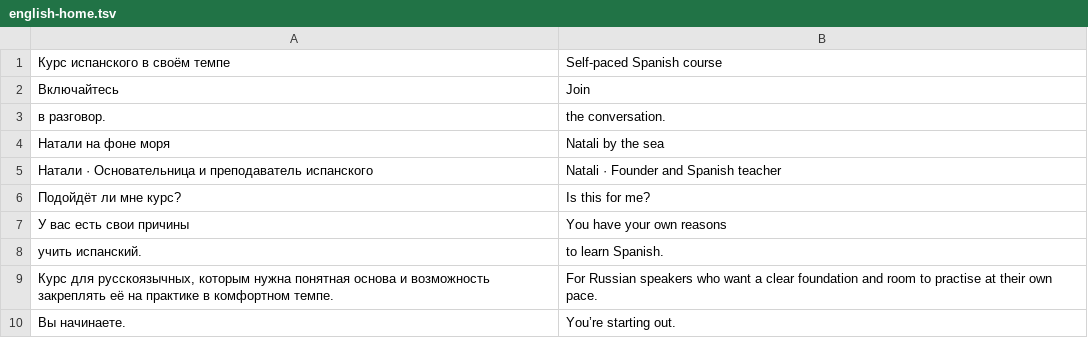
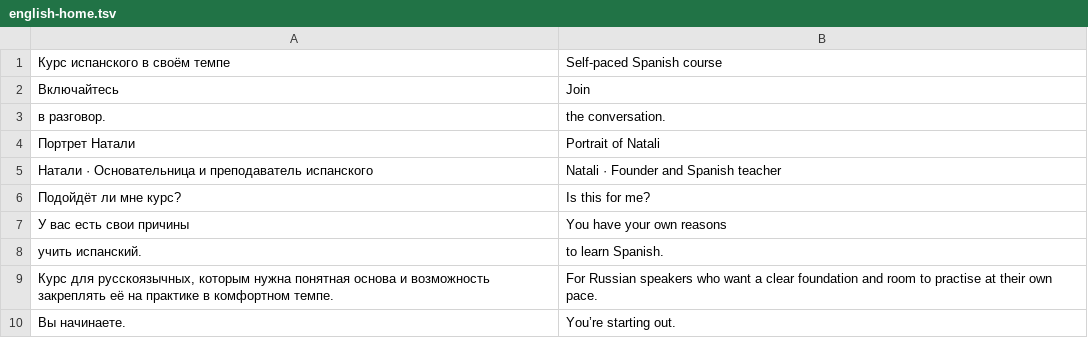
Before and after one commit to FranHerrera23/espanolconnatali, a TSV file: content/english-home.tsv, drawn as a sheet; only a part is shown.

```diff
--- a/content/english-home.tsv
+++ b/content/english-home.tsv
@@ -3,3 +3,3 @@
 в разговор.	the conversation.
-Натали на фоне моря	Natali by the sea
+Портрет Натали	Portrait of Natali
 Натали · Основательница и преподаватель испанского	Natali · Founder and Spanish teacher
```
Also changed, not shown: content/spanish-home.tsv, 3 other files.
